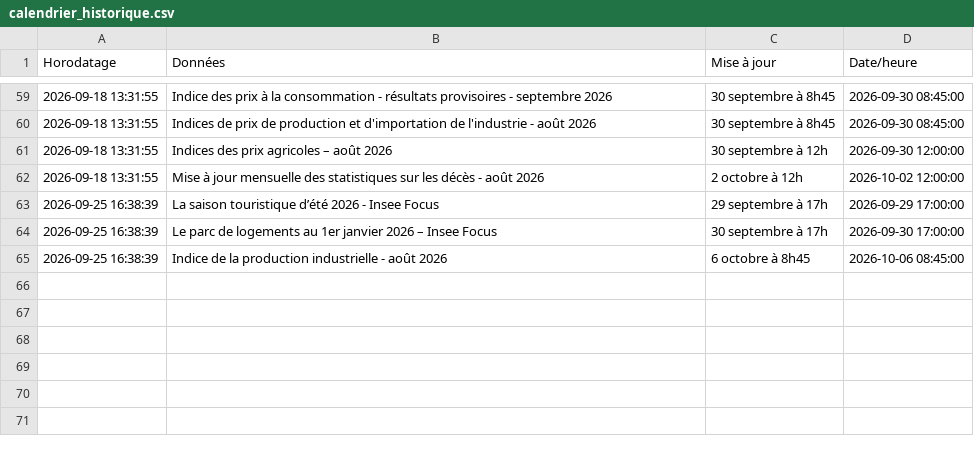
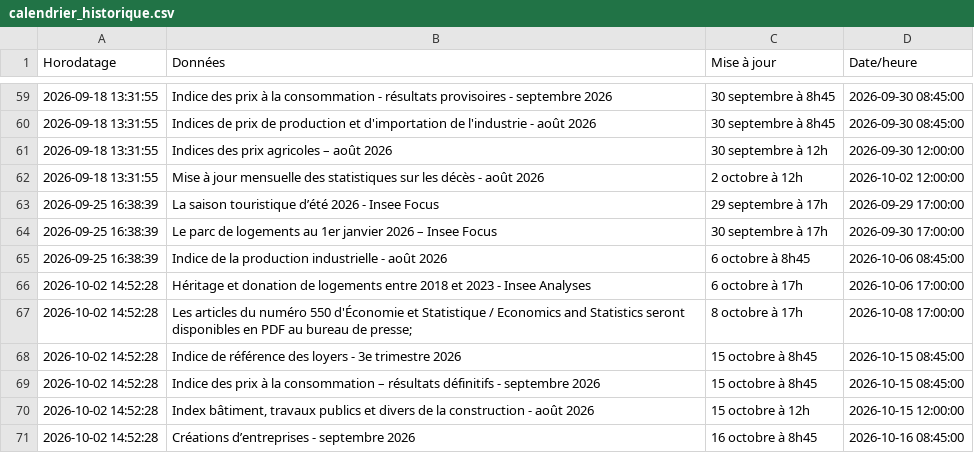
Before and after one commit to Francois-Geerolf/website, a CSV file: data/insee/calendrier_historique.csv, drawn as a sheet; only a part is shown, gaps mark what is left out; the diff names each change by its address in the sheet, - before the commit and + after, or states it on an @@ line.

```diff
--- a/data/insee/calendrier_historique.csv
+++ b/data/insee/calendrier_historique.csv
+row 66: 2026-10-02 14:52:28 | Héritage et donation de logements entre 2018 et 2023 - Insee Analyses | 6 octobre à 17h | 2026-10-06 17:00:00
+row 67: 2026-10-02 14:52:28 | Les articles du numéro 550 d'Économie et Statistique / Economics and Statistics seront disponibles en PDF au bureau de presse; | 8 octobre à 17h | 2026-10-08 17:00:00
+row 68: 2026-10-02 14:52:28 | Indice de référence des loyers - 3e trimestre 2026 | 15 octobre à 8h45 | 2026-10-15 08:45:00
+row 69: 2026-10-02 14:52:28 | Indice des prix à la consommation – résultats définitifs - septembre 2026 | 15 octobre à 8h45 | 2026-10-15 08:45:00
+row 70: 2026-10-02 14:52:28 | Index bâtiment, travaux publics et divers de la construction - août 2026 | 15 octobre à 12h | 2026-10-15 12:00:00
+row 71: 2026-10-02 14:52:28 | Créations d’entreprises - septembre 2026 | 16 octobre à 8h45 | 2026-10-16 08:45:00
```
